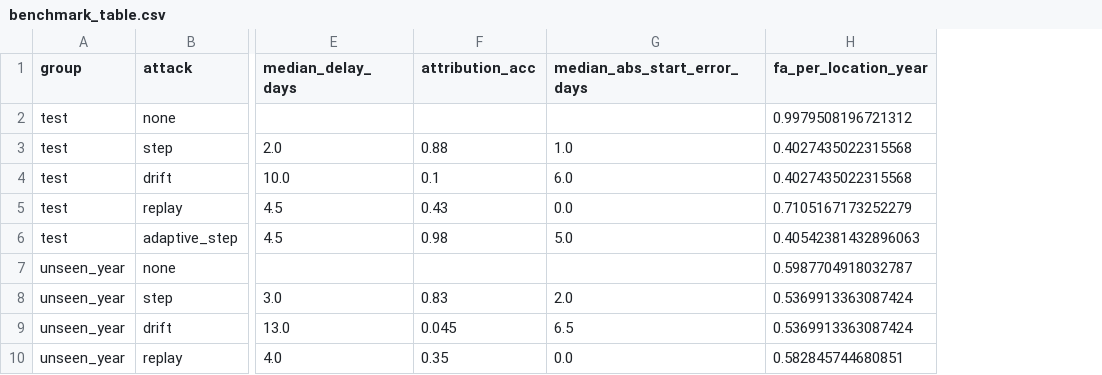
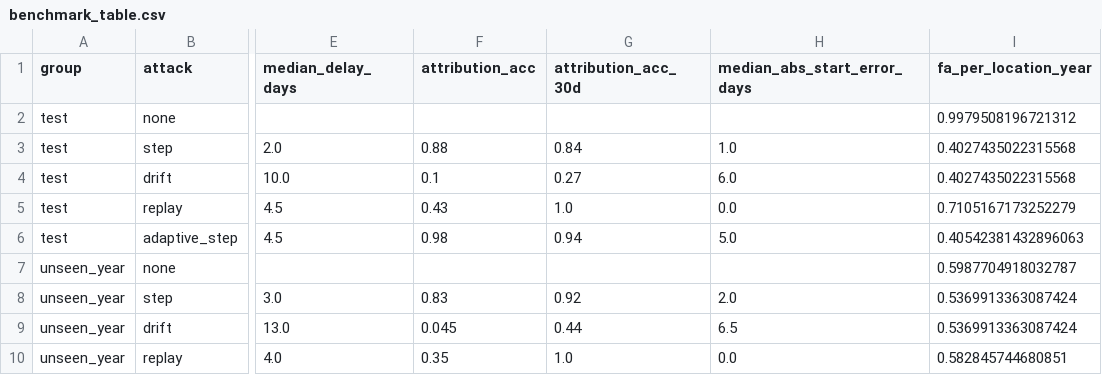
Before and after one commit to veritas-eo-team/veritas-eo, a CSV file: results/benchmark_table.csv, drawn as a sheet; only a part is shown, gaps mark what is left out; the diff names each change by its address in the sheet, - before the commit and + after, or states it on an @@ line.

Commit message:
Benchmark with 30-day attribution

```diff
--- a/results/benchmark_table.csv
+++ b/results/benchmark_table.csv
+column G (attribution_acc_30d), rows 3-10: 0.84 | 0.27 | 1.0 | 0.94 |  | 0.92 | 0.44 | 1.0
```
Also changed, not shown: 2 other files.
